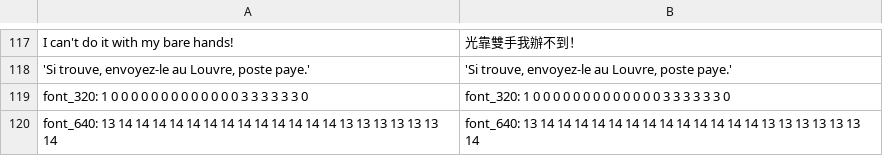
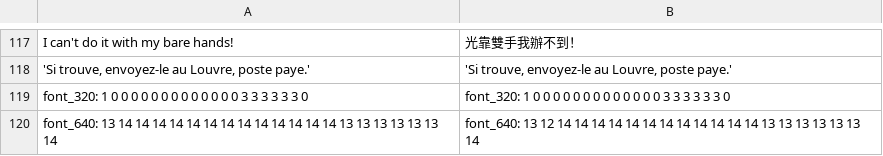
Before and after one commit to wicanr2/maniac_mansion_cht, a TSV file: translations/deluxe/b10.tsv, drawn as a sheet; only a part is shown, gaps mark what is left out.

```diff
--- a/translations/deluxe/b10.tsv
+++ b/translations/deluxe/b10.tsv
@@ -119,2 +119,2 @@ I can't do it with my bare hands!	光靠雙手我辦不到！
 font_320: 1  0  0  0  0  0  0  0  0  0  0  0  0  0  3  3  3  3  3  3  0	font_320: 1  0  0  0  0  0  0  0  0  0  0  0  0  0  3  3  3  3  3  3  0
-font_640: 13 14 14 14 14 14 14 14 14 14 14 14 14 14 13 13 13 13 13 13 14	font_640: 13 14 14 14 14 14 14 14 14 14 14 14 14 14 13 13 13 13 13 13 14
+font_640: 13 14 14 14 14 14 14 14 14 14 14 14 14 14 13 13 13 13 13 13 14	font_640: 13 12 14 14 14 14 14 14 14 14 14 14 14 14 13 13 13 13 13 13 14
```
Also changed, not shown: 14 other files.
